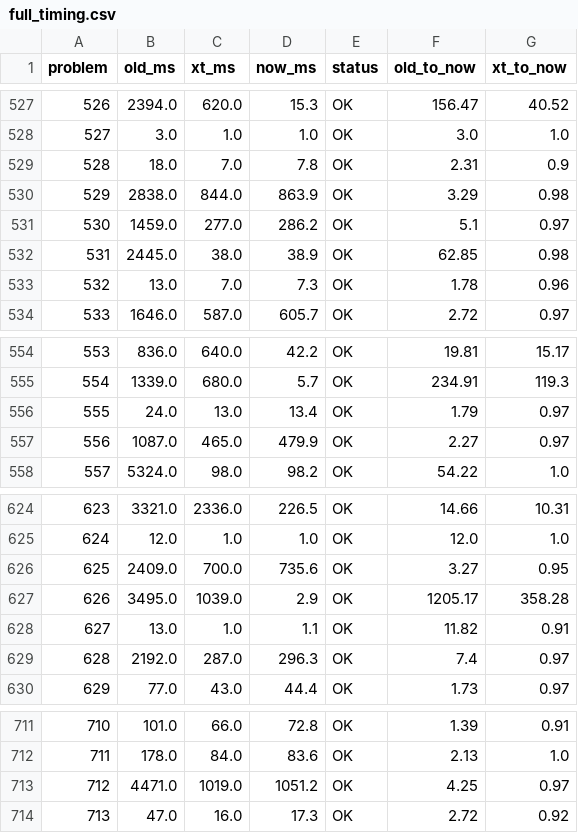
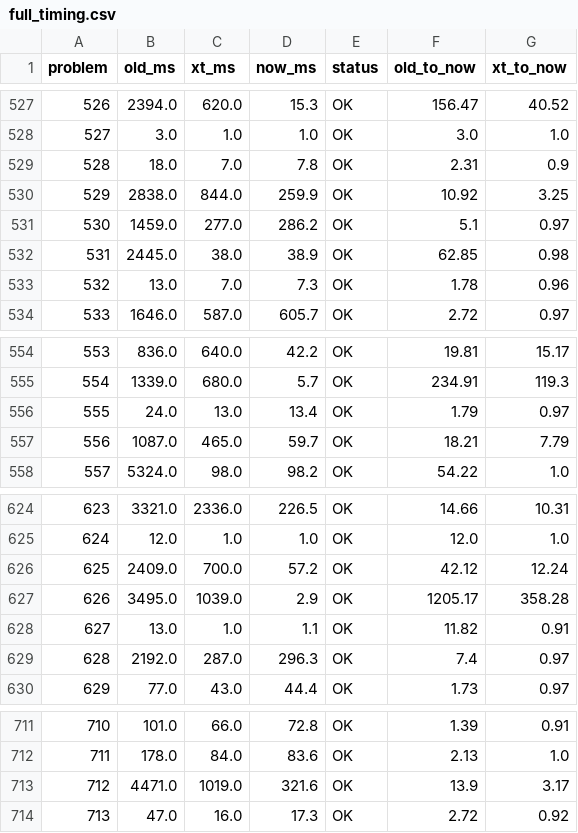
Before and after one commit to vinchinzu/euler, a CSV file: full_timing.csv, drawn as a sheet; only a part is shown, gaps mark what is left out.

```diff
--- a/full_timing.csv
+++ b/full_timing.csv
@@ -529,3 +529,3 @@ problem,old_ms,xt_ms,now_ms,status,old_to_now,xt_to_now
 528,18.0,7.0,7.8,OK,2.31,0.9
-529,2838.0,844.0,863.9,OK,3.29,0.98
+529,2838.0,844.0,259.9,OK,10.92,3.25
 530,1459.0,277.0,286.2,OK,5.1,0.97
@@ -556,3 +556,3 @@ problem,old_ms,xt_ms,now_ms,status,old_to_now,xt_to_now
 555,24.0,13.0,13.4,OK,1.79,0.97
-556,1087.0,465.0,479.9,OK,2.27,0.97
+556,1087.0,465.0,59.7,OK,18.21,7.79
 557,5324.0,98.0,98.2,OK,54.22,1.0
@@ -625,3 +625,3 @@ problem,old_ms,xt_ms,now_ms,status,old_to_now,xt_to_now
 624,12.0,1.0,1.0,OK,12.0,1.0
-625,2409.0,700.0,735.6,OK,3.27,0.95
+625,2409.0,700.0,57.2,OK,42.12,12.24
 626,3495.0,1039.0,2.9,OK,1205.17,358.28
@@ -712,3 +712,3 @@ problem,old_ms,xt_ms,now_ms,status,old_to_now,xt_to_now
 711,178.0,84.0,83.6,OK,2.13,1.0
-712,4471.0,1019.0,1051.2,OK,4.25,0.97
+712,4471.0,1019.0,321.6,OK,13.9,3.17
 713,47.0,16.0,17.3,OK,2.72,0.92
```
Also changed, not shown: optimization_ab_results.csv, 8 other files.
